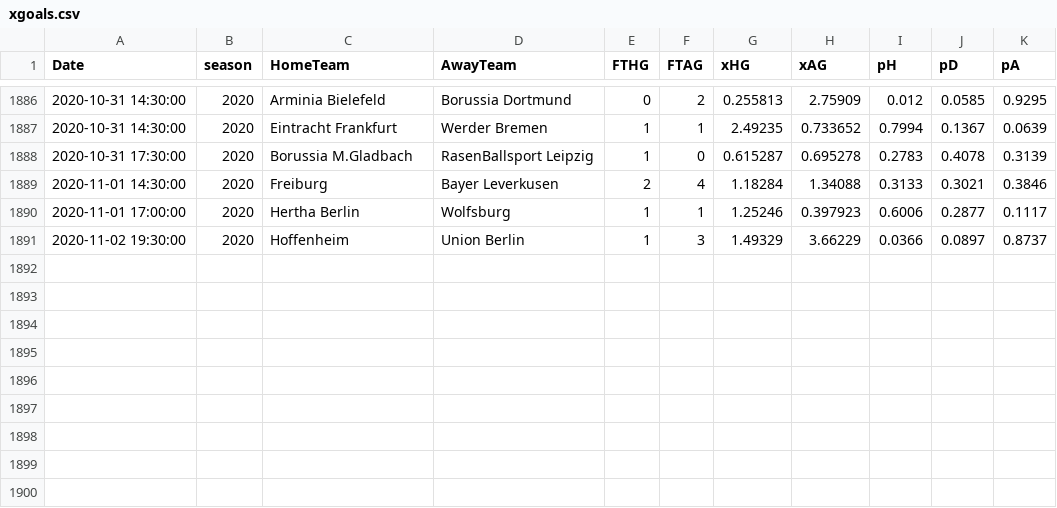
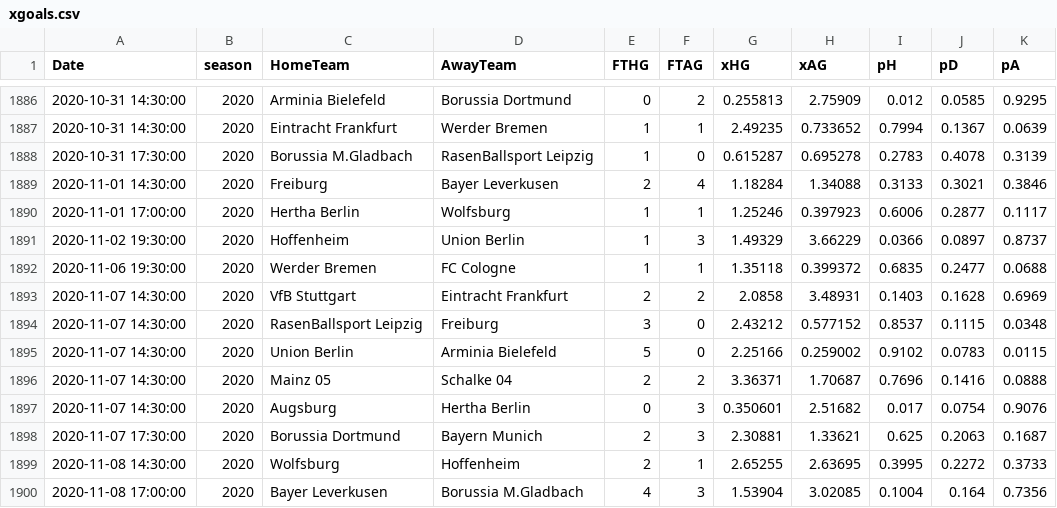
Before and after one commit to martinstorch/football, a CSV file: TF/data/xgoals.csv, drawn as a sheet; only a part is shown, gaps mark what is left out.

```diff
--- a/TF/data/xgoals.csv
+++ b/TF/data/xgoals.csv
@@ -1891 +1891,10 @@ Date,season,HomeTeam,AwayTeam,FTHG,FTAG,xHG,xAG,pH,pD,pA
 2020-11-02 19:30:00,2020,Hoffenheim,Union Berlin,1,3,1.49329,3.66229,0.0366,0.0897,0.8737
+2020-11-06 19:30:00,2020,Werder Bremen,FC Cologne,1,1,1.35118,0.399372,0.6835,0.2477,0.0688
+2020-11-07 14:30:00,2020,VfB Stuttgart,Eintracht Frankfurt,2,2,2.0858,3.48931,0.1403,0.1628,0.6969
+2020-11-07 14:30:00,2020,RasenBallsport Leipzig,Freiburg,3,0,2.43212,0.577152,0.8537,0.1115,0.0348
+2020-11-07 14:30:00,2020,Union Berlin,Arminia Bielefeld,5,0,2.25166,0.259002,0.9102,0.0783,0.0115
+2020-11-07 14:30:00,2020,Mainz 05,Schalke 04,2,2,3.36371,1.70687,0.7696,0.1416,0.0888
+2020-11-07 14:30:00,2020,Augsburg,Hertha Berlin,0,3,0.350601,2.51682,0.017,0.0754,0.9076
+2020-11-07 17:30:00,2020,Borussia Dortmund,Bayern Munich,2,3,2.30881,1.33621,0.625,0.2063,0.1687
+2020-11-08 14:30:00,2020,Wolfsburg,Hoffenheim,2,1,2.65255,2.63695,0.3995,0.2272,0.3733
+2020-11-08 17:00:00,2020,Bayer Leverkusen,Borussia M.Gladbach,4,3,1.53904,3.02085,0.1004,0.164,0.7356
```
Also changed, not shown: TF/data/all_quotes_bwin.csv, TF/data/full_data.csv, 9 other files.
